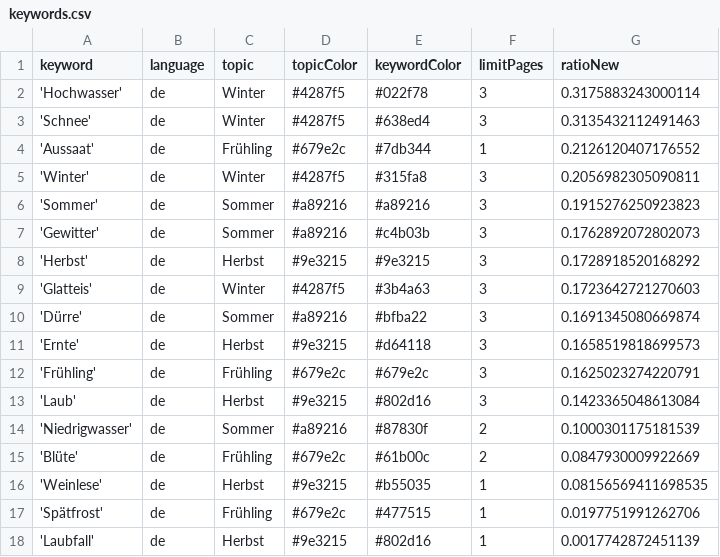
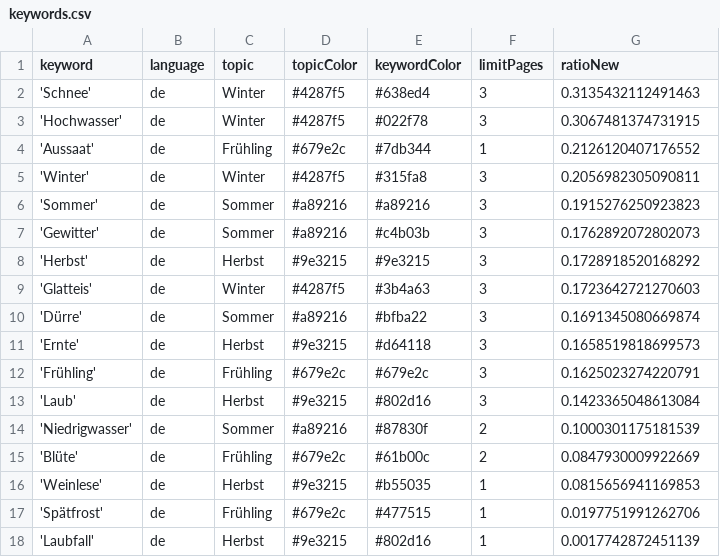
Before and after one commit to tlais147-physgeo01/snowIceIsComing, a CSV file: keywords.csv, drawn as a sheet.

```diff
--- a/keywords.csv
+++ b/keywords.csv
@@ -1,4 +1,4 @@
 keyword,language,topic,topicColor,keywordColor,limitPages,ratioNew
-'Hochwasser',de,Winter,#4287f5,#022f78,3,0.3175883243000114
 'Schnee',de,Winter,#4287f5,#638ed4,3,0.3135432112491463
+'Hochwasser',de,Winter,#4287f5,#022f78,3,0.3067481374731915
 'Aussaat',de,Frühling,#679e2c,#7db344,1,0.2126120407176552
@@ -15,3 +15,3 @@ keyword,language,topic,topicColor,keywordColor,limitPages,ratioNew
 'Blüte',de,Frühling,#679e2c,#61b00c,2,0.0847930009922669
-'Weinlese',de,Herbst,#9e3215,#b55035,1,0.08156569411698535
+'Weinlese',de,Herbst,#9e3215,#b55035,1,0.0815656941169853
 'Spätfrost',de,Frühling,#679e2c,#477515,1,0.0197751991262706
```
Also changed, not shown: 1 other file.
